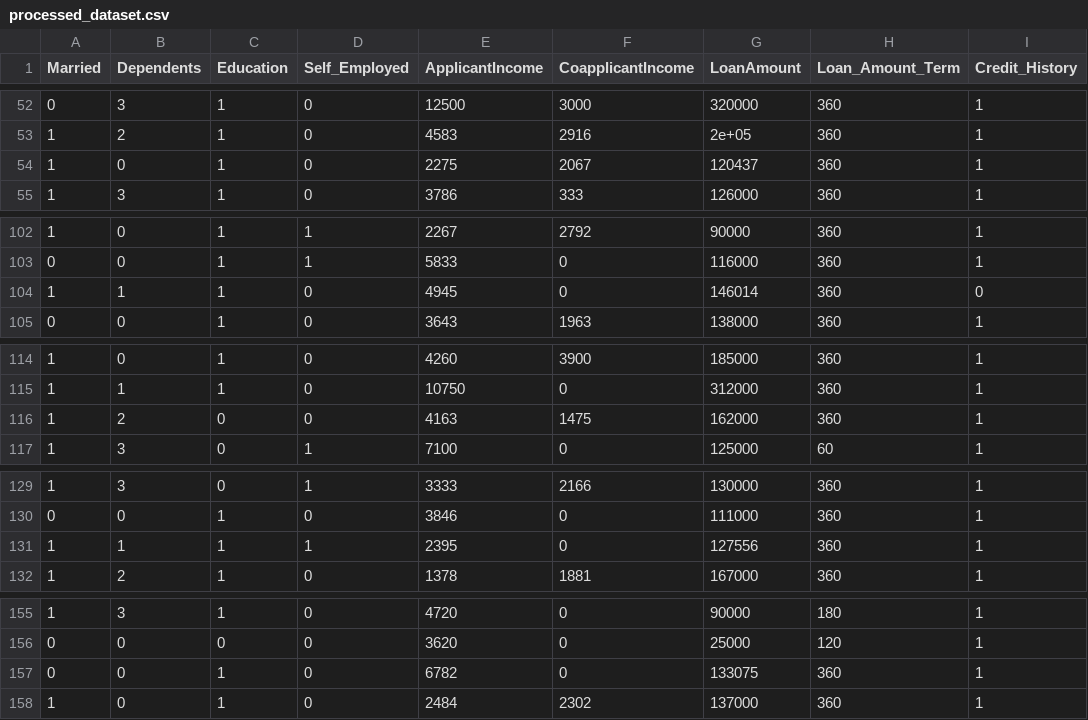
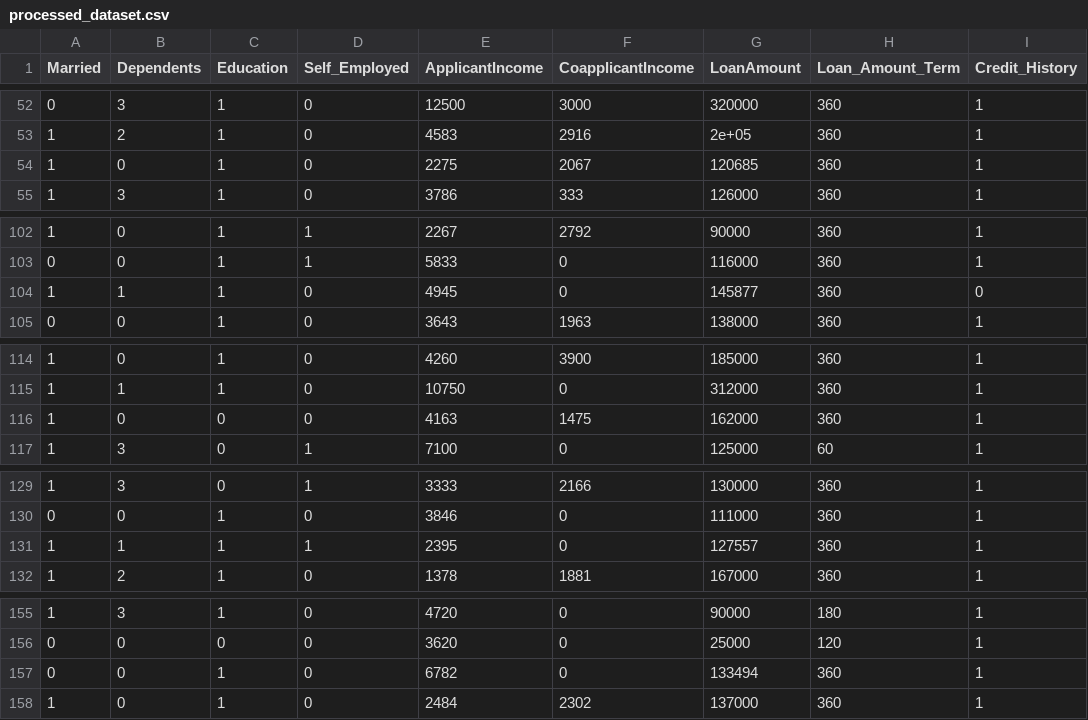
Before and after one commit to samueltan3972/Loan-Eligibility-and-Amount-Prediction, a CSV file: Data/processed_dataset.csv, drawn as a sheet; only a part is shown, gaps mark what is left out; the diff covers the shown part only; the diff names each change by its address in the sheet, - before the commit and + after, or states it on an @@ line.

```diff
--- a/Data/processed_dataset.csv
+++ b/Data/processed_dataset.csv
-G54 (LoanAmount): 120437
+G54 (LoanAmount): 120685
-G104 (LoanAmount): 146014
+G104 (LoanAmount): 145877
-B116 (Dependents): 2
+B116 (Dependents): 0
-G131 (LoanAmount): 127556
+G131 (LoanAmount): 127557
-G157 (LoanAmount): 133075
+G157 (LoanAmount): 133494
```
Also changed, not shown: 29 edited cells elsewhere in this file, Data/processed_testing_set.csv, Data/processed_training_set.csv, 5 other files.
